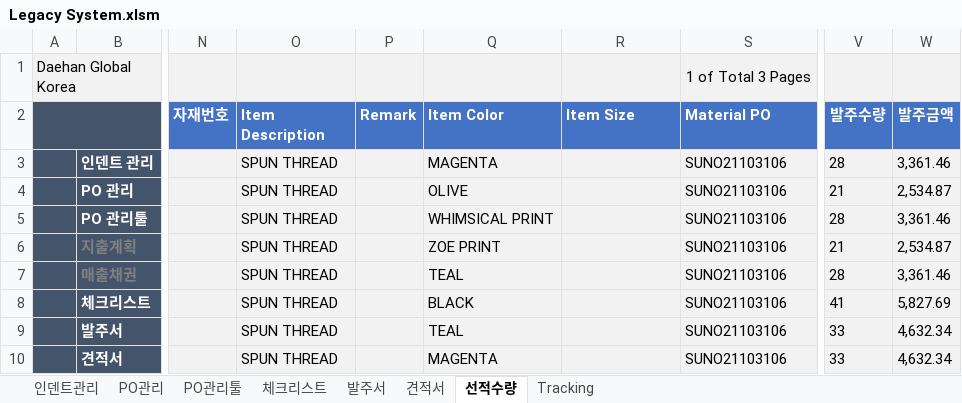
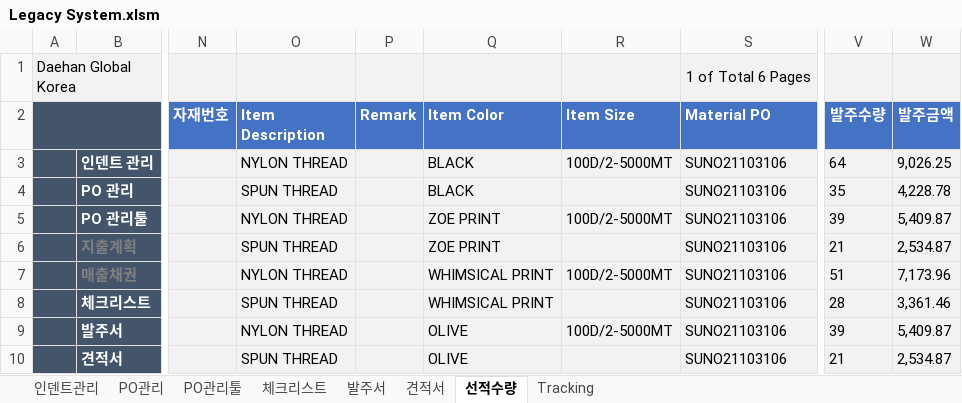
Before and after one commit to Lindo79/Trainning, an Excel workbook: Legacy System.xlsm, sheet 선적수량, drawn as a sheet; only a part is shown, gaps mark what is left out; values as stored, in another font and other column widths than the file's, no borders; charts and pictures and conditional formats not drawn; the diff covers the shown part only; the diff names each change by its address in the sheet, - before the commit and + after, or states it on an @@ line.

Commit message:
Add files via upload

```diff
--- a/Legacy System.xlsm (sheet 선적수량)
+++ b/Legacy System.xlsm (sheet 선적수량)
-S1 (Material PO): 1 of Total 3 Pages
+S1 (Material PO): 1 of Total 6 Pages
-O3 (Item Description): SPUN THREAD
+O3 (Item Description): NYLON THREAD
-Q3 (Item Color): MAGENTA
+Q3 (Item Color): BLACK
-R3 (Item Size): (empty)
+R3 (Item Size): 100D/2-5000MT
-V3 (발주수량): 28
+V3 (발주수량): 64
-W3 (발주금액): 3,361.46
+W3 (발주금액): 9,026.25
-Q4 (Item Color): OLIVE
+Q4 (Item Color): BLACK
-V4 (발주수량): 21
+V4 (발주수량): 35
-W4 (발주금액): 2,534.87
+W4 (발주금액): 4,228.78
-O5 (Item Description): SPUN THREAD
+O5 (Item Description): NYLON THREAD
-Q5 (Item Color): WHIMSICAL PRINT
+Q5 (Item Color): ZOE PRINT
-R5 (Item Size): (empty)
+R5 (Item Size): 100D/2-5000MT
-V5 (발주수량): 28
+V5 (발주수량): 39
-W5 (발주금액): 3,361.46
+W5 (발주금액): 5,409.87
-O7 (Item Description): SPUN THREAD
+O7 (Item Description): NYLON THREAD
-Q7 (Item Color): TEAL
+Q7 (Item Color): WHIMSICAL PRINT
-R7 (Item Size): (empty)
+R7 (Item Size): 100D/2-5000MT
-V7 (발주수량): 28
+V7 (발주수량): 51
-W7 (발주금액): 3,361.46
+W7 (발주금액): 7,173.96
-Q8 (Item Color): BLACK
+Q8 (Item Color): WHIMSICAL PRINT
-V8 (발주수량): 41
+V8 (발주수량): 28
-W8 (발주금액): 5,827.69
+W8 (발주금액): 3,361.46
-O9 (Item Description): SPUN THREAD
+O9 (Item Description): NYLON THREAD
-Q9 (Item Color): TEAL
+Q9 (Item Color): OLIVE
-R9 (Item Size): (empty)
+R9 (Item Size): 100D/2-5000MT
-V9 (발주수량): 33
+V9 (발주수량): 39
-W9 (발주금액): 4,632.34
+W9 (발주금액): 5,409.87
-Q10 (Item Color): MAGENTA
+Q10 (Item Color): OLIVE
-V10 (발주수량): 33
+V10 (발주수량): 21
-W10 (발주금액): 4,632.34
+W10 (발주금액): 2,534.87
```
Also changed, not shown: 9 added rows, 9 removed rows, 120 edited cells and cell formats elsewhere in this sheet, sheet 인덴트관리, formulas that keep their value, hidden cells.
